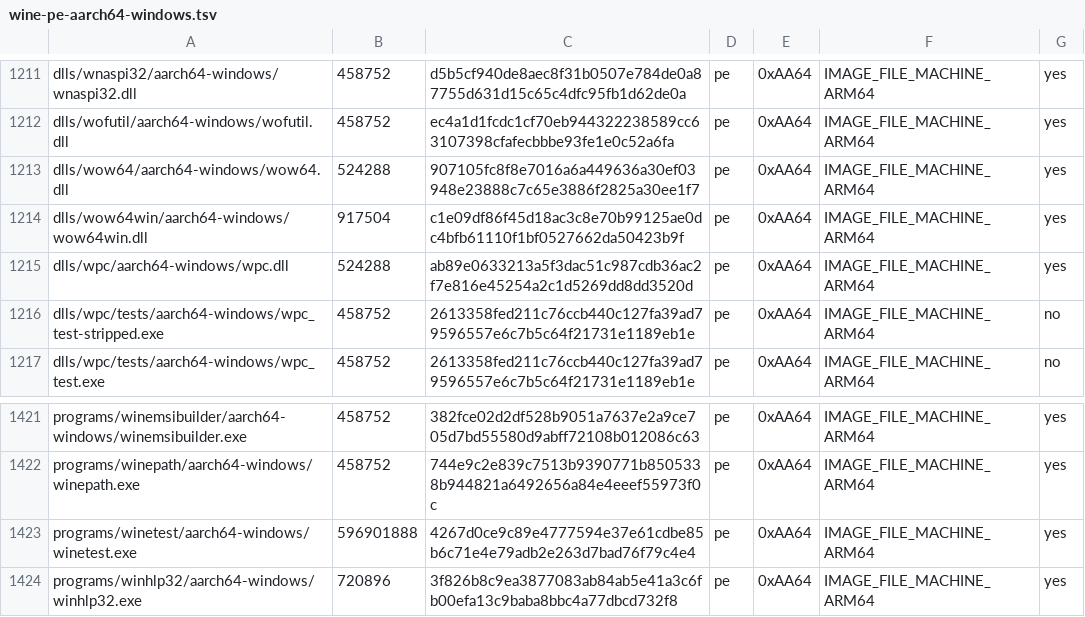
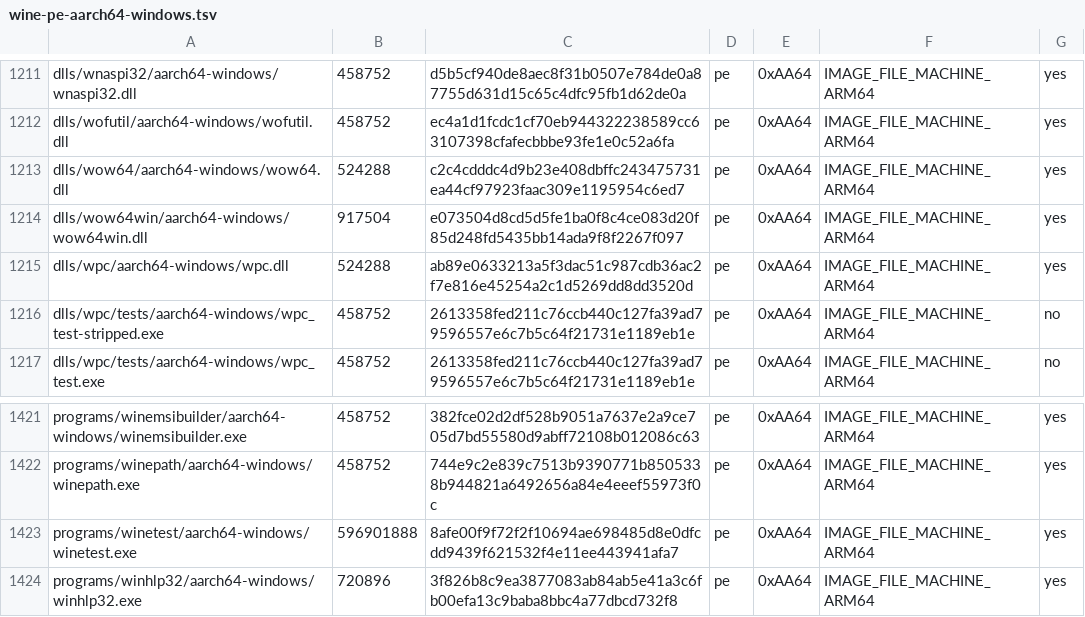
Before and after one commit to playportdev/playport, a TSV file: build/generated/wine-pe-aarch64-windows.tsv, drawn as a sheet; only a part is shown, gaps mark what is left out.

```diff
--- a/build/generated/wine-pe-aarch64-windows.tsv
+++ b/build/generated/wine-pe-aarch64-windows.tsv
@@ -1212,4 +1212,4 @@ dlls/wnaspi32/aarch64-windows/wnaspi32.dll	458752	d5b5cf940de8aec8f31b0507e784de
 dlls/wofutil/aarch64-windows/wofutil.dll	458752	ec4a1d1fcdc1cf70eb944322238589cc63107398cfafecbbbe93fe1e0c52a6fa	pe	0xAA64	IMAGE_FILE_MACHINE_ARM64	yes
-dlls/wow64/aarch64-windows/wow64.dll	524288	907105fc8f8e7016a6a449636a30ef03948e23888c7c65e3886f2825a30ee1f7	pe	0xAA64	IMAGE_FILE_MACHINE_ARM64	yes
-dlls/wow64win/aarch64-windows/wow64win.dll	917504	c1e09df86f45d18ac3c8e70b99125ae0dc4bfb61110f1bf0527662da50423b9f	pe	0xAA64	IMAGE_FILE_MACHINE_ARM64	yes
+dlls/wow64/aarch64-windows/wow64.dll	524288	c2c4cdddc4d9b23e408dbffc243475731ea44cf97923faac309e1195954c6ed7	pe	0xAA64	IMAGE_FILE_MACHINE_ARM64	yes
+dlls/wow64win/aarch64-windows/wow64win.dll	917504	e073504d8cd5d5fe1ba0f8c4ce083d20f85d248fd5435bb14ada9f8f2267f097	pe	0xAA64	IMAGE_FILE_MACHINE_ARM64	yes
 dlls/wpc/aarch64-windows/wpc.dll	524288	ab89e0633213a5f3dac51c987cdb36ac2f7e816e45254a2c1d5269dd8dd3520d	pe	0xAA64	IMAGE_FILE_MACHINE_ARM64	yes
@@ -1422,3 +1422,3 @@ programs/winemsibuilder/aarch64-windows/winemsibuilder.exe	458752	382fce02d2df52
 programs/winepath/aarch64-windows/winepath.exe	458752	744e9c2e839c7513b9390771b8505338b944821a6492656a84e4eeef55973f0c	pe	0xAA64	IMAGE_FILE_MACHINE_ARM64	yes
-programs/winetest/aarch64-windows/winetest.exe	596901888	4267d0ce9c89e4777594e37e61cdbe85b6c71e4e79adb2e263d7bad76f79c4e4	pe	0xAA64	IMAGE_FILE_MACHINE_ARM64	yes
+programs/winetest/aarch64-windows/winetest.exe	596901888	8afe00f9f72f2f10694ae698485d8e0dfcdd9439f621532f4e11ee443941afa7	pe	0xAA64	IMAGE_FILE_MACHINE_ARM64	yes
 programs/winhlp32/aarch64-windows/winhlp32.exe	720896	3f826b8c9ea3877083ab84ab5e41a3c6fb00efa13c9baba8bbc4a77dbcd732f8	pe	0xAA64	IMAGE_FILE_MACHINE_ARM64	yes
```
Also changed, not shown: app/artifacts.tsv, build/generated/wine-pe-i386-windows.tsv, 20 other files.
